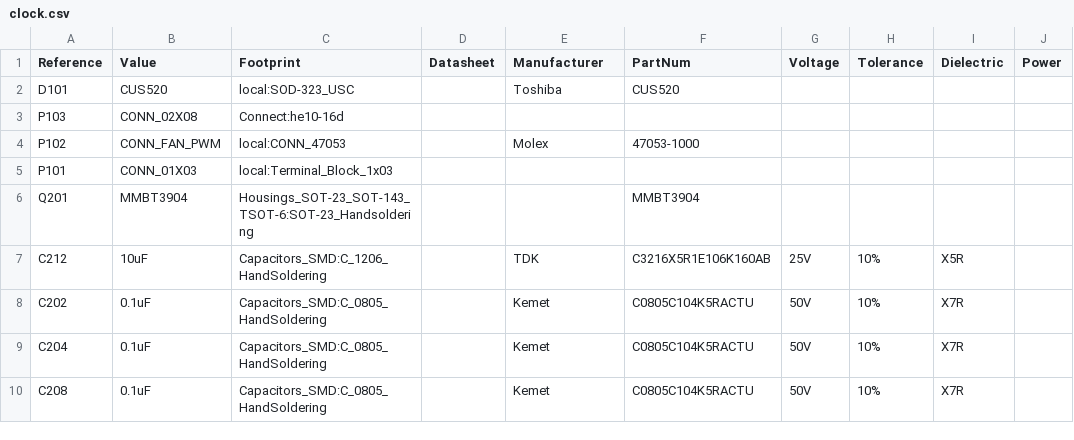
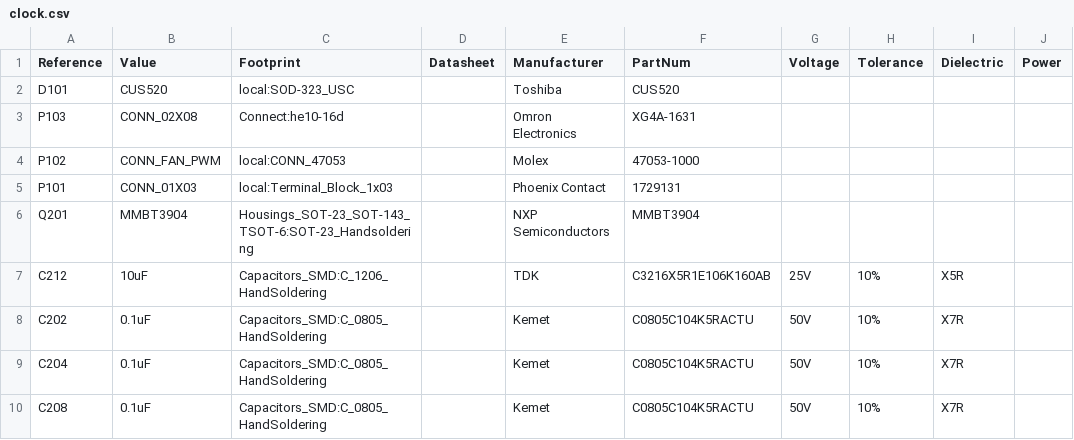
Before and after one commit to dsun7c4/ntpserver-kicad, a CSV file: clock/clock.csv, drawn as a sheet; only a part is shown; the diff names each change by its address in the sheet, - before the commit and + after, or states it on an @@ line.

```diff
--- a/clock/clock.csv
+++ b/clock/clock.csv
-E3 (Manufacturer): (empty)
+E3 (Manufacturer): Omron Electronics
-F3 (PartNum): (empty)
+F3 (PartNum): XG4A-1631
-E5 (Manufacturer): (empty)
+E5 (Manufacturer): Phoenix Contact
-F5 (PartNum): (empty)
+F5 (PartNum): 1729131
-E6 (Manufacturer): (empty)
+E6 (Manufacturer): NXP Semiconductors
```
Also changed, not shown: 14 other files.
